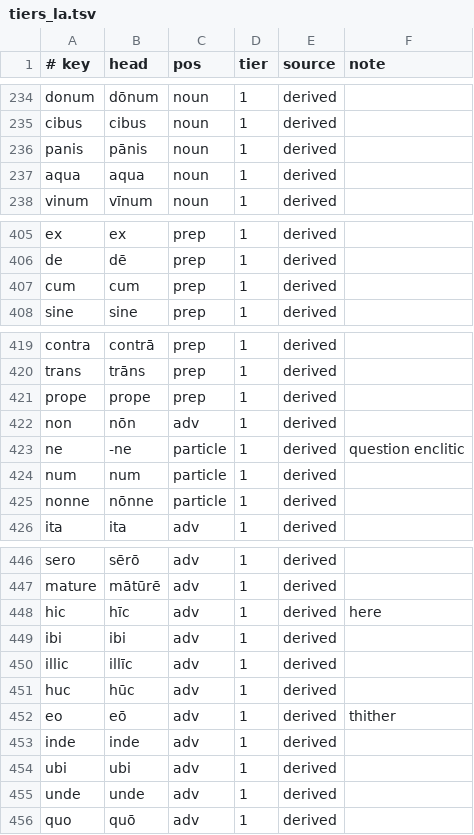
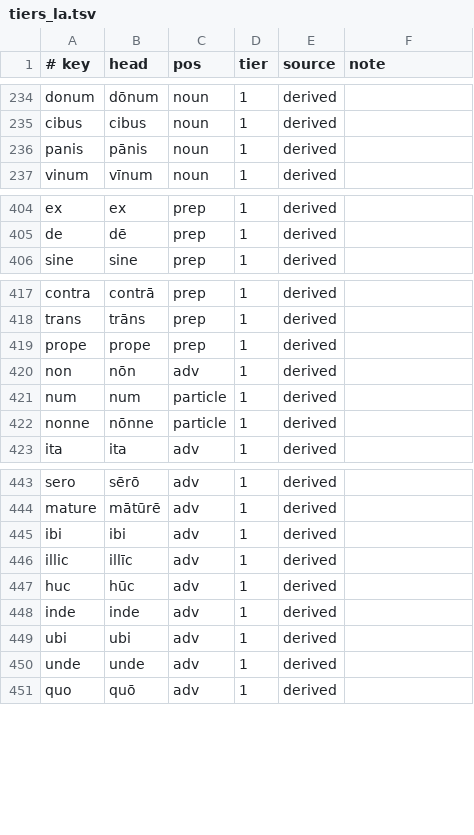
Before and after one commit to oldenKnight/vetusPoeta, a TSV file: data/curated/tiers_la.tsv, drawn as a sheet; only a part is shown, gaps mark what is left out.

```diff
--- a/data/curated/tiers_la.tsv
+++ b/data/curated/tiers_la.tsv
@@ -236,3 +236,2 @@ cibus	cibus	noun	1	derived
 panis	pānis	noun	1	derived	
-aqua	aqua	noun	1	derived	
 vinum	vīnum	noun	1	derived	
@@ -406,3 +405,2 @@ ex	ex	prep	1	derived
 de	dē	prep	1	derived	
-cum	cum	prep	1	derived	
 sine	sine	prep	1	derived	
@@ -422,3 +420,2 @@ prope	prope	prep	1	derived
 non	nōn	adv	1	derived	
-ne	-ne	particle	1	derived	question enclitic
 num	num	particle	1	derived	
@@ -447,3 +444,2 @@ sero	sērō	adv	1	derived
 mature	mātūrē	adv	1	derived	
-hic	hīc	adv	1	derived	here
 ibi	ibi	adv	1	derived	
@@ -451,3 +447,2 @@ illic	illīc	adv	1	derived
 huc	hūc	adv	1	derived	
-eo	eō	adv	1	derived	thither
 inde	inde	adv	1	derived	
```
Also changed, not shown: data/curated/emoji_la.tsv, 5 other files.
